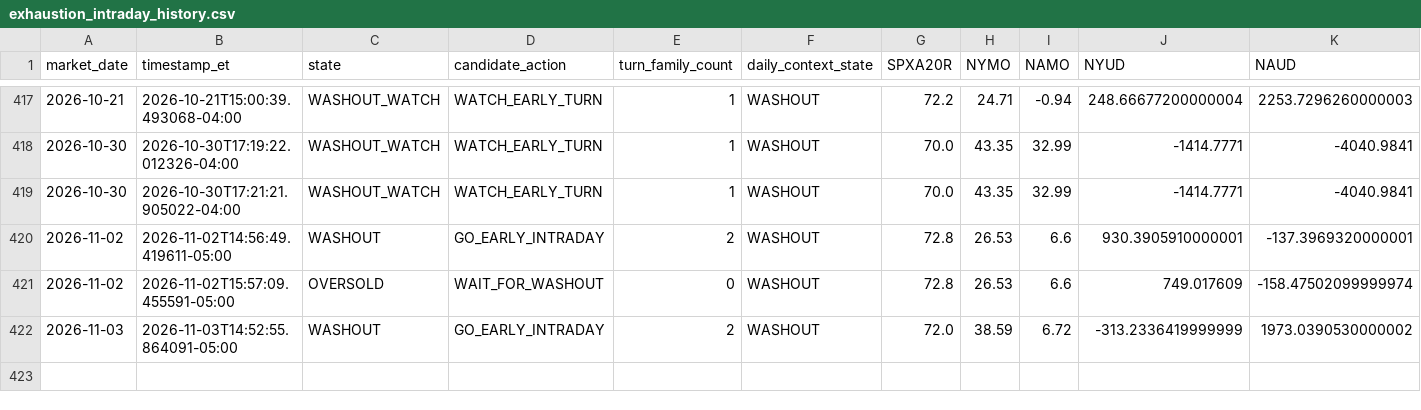
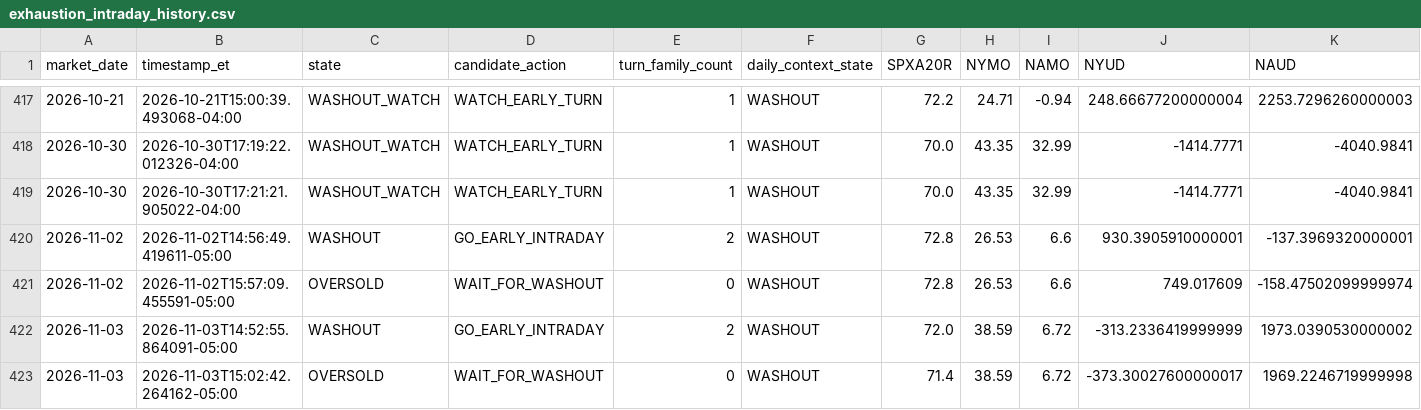
Before and after one commit to arjunthak0522/swing-intelligence, a CSV file: data/reentry/exhaustion_intraday_history.csv, drawn as a sheet; only a part is shown, gaps mark what is left out; rows hold the shown columns only; the diff names each change by its address in the sheet, - before the commit and + after, or states it on an @@ line.

```diff
--- a/data/reentry/exhaustion_intraday_history.csv
+++ b/data/reentry/exhaustion_intraday_history.csv
+row 423: 2026-11-03 | 2026-11-03T15:02:42.264162-05:00 | OVERSOLD | WAIT_FOR_WASHOUT | 0 | WASHOUT | 71.4 | 38.59 | 6.72 | -373.30027600000017 | 1969.2246719999998
```
Also changed, not shown: data/reentry/nyse_context_history.csv, data/reentry/unified_engine_history.csv, 1 other file.
